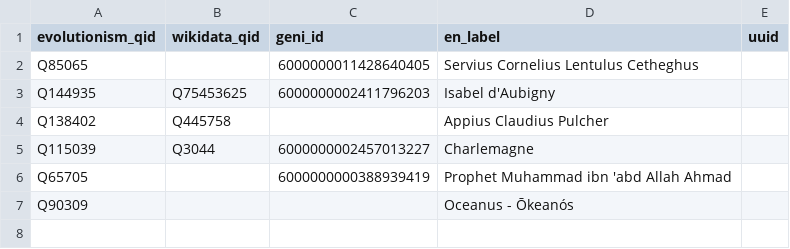
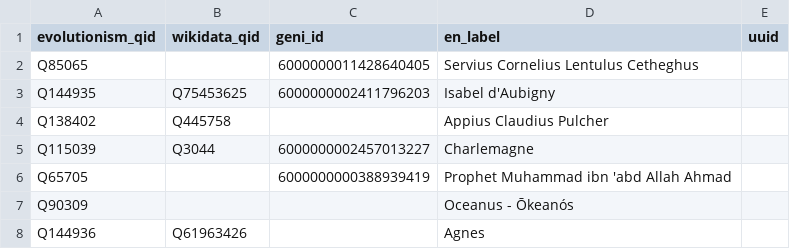
Before and after one commit to Emma-Leonhart/order.life, a CSV file: Gaiad/qid_correspondence.csv, drawn as a sheet.

```diff
--- a/Gaiad/qid_correspondence.csv
+++ b/Gaiad/qid_correspondence.csv
@@ -7 +7,2 @@ Q65705,,6000000000388939419,Prophet Muhammad ibn 'abd Allah  Ahmad,
 Q90309,,,Oceanus - Ōkeanós,
+Q144936,Q61963426,,Agnes,
```
Also changed, not shown: 1 other file.
